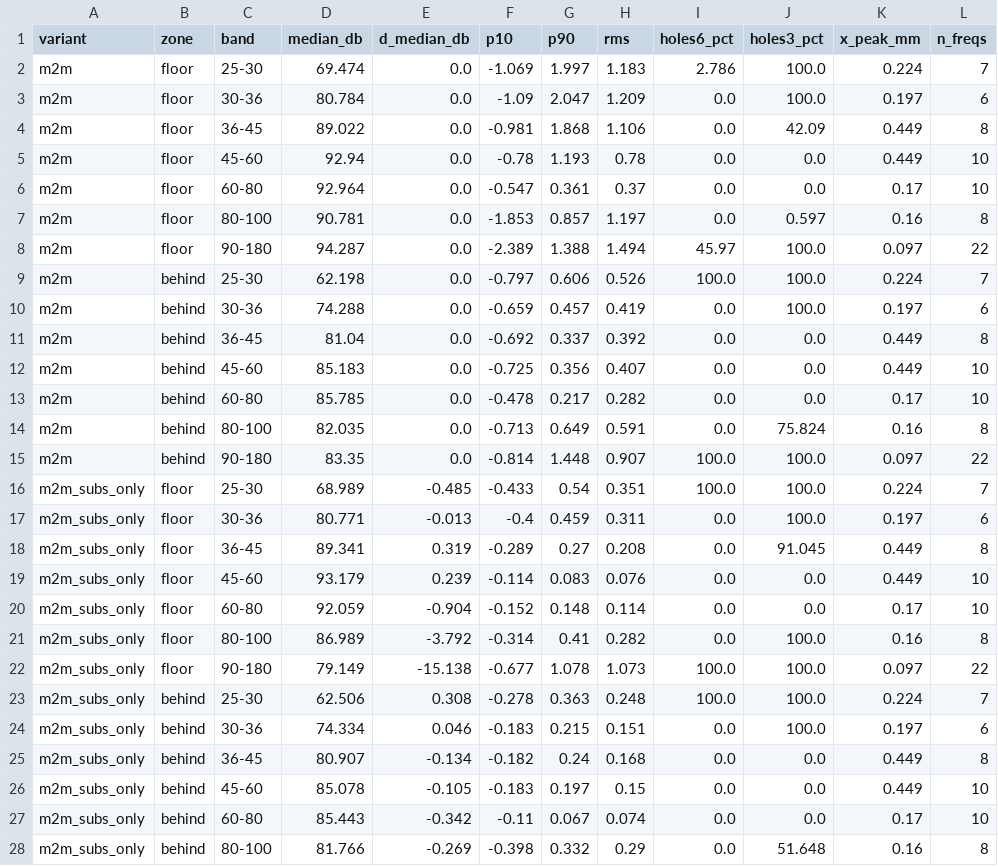
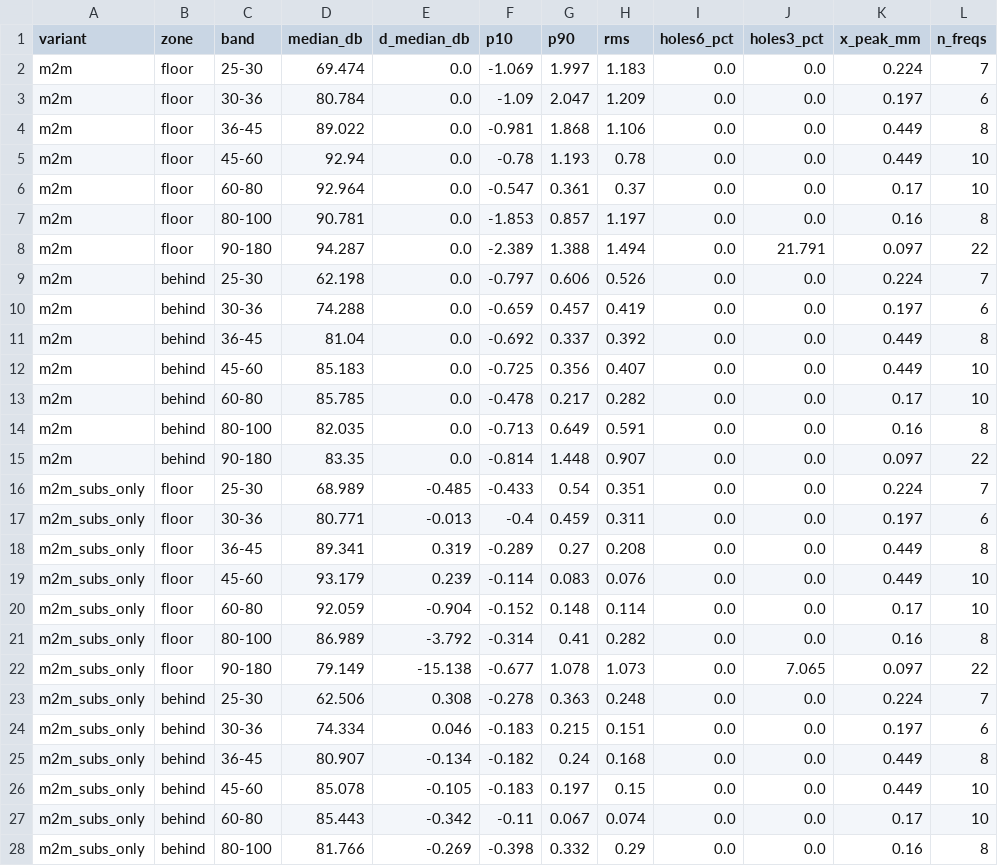
Before and after one commit to bfff4y4jnp-max/speaker_modelling, a CSV file: runs/sub_layouts/table.csv, drawn as a sheet; only a part is shown; the diff covers the shown part only.

```diff
--- a/runs/sub_layouts/table.csv
+++ b/runs/sub_layouts/table.csv
@@ -1,11 +1,11 @@
 variant,zone,band,median_db,d_median_db,p10,p90,rms,holes6_pct,holes3_pct,x_peak_mm,n_freqs
-m2m,floor,25-30,69.474,0.0,-1.069,1.997,1.183,2.786,100.0,0.224,7
-m2m,floor,30-36,80.784,0.0,-1.09,2.047,1.209,0.0,100.0,0.197,6
-m2m,floor,36-45,89.022,0.0,-0.981,1.868,1.106,0.0,42.09,0.449,8
+m2m,floor,25-30,69.474,0.0,-1.069,1.997,1.183,0.0,0.0,0.224,7
+m2m,floor,30-36,80.784,0.0,-1.09,2.047,1.209,0.0,0.0,0.197,6
+m2m,floor,36-45,89.022,0.0,-0.981,1.868,1.106,0.0,0.0,0.449,8
 m2m,floor,45-60,92.94,0.0,-0.78,1.193,0.78,0.0,0.0,0.449,10
 m2m,floor,60-80,92.964,0.0,-0.547,0.361,0.37,0.0,0.0,0.17,10
-m2m,floor,80-100,90.781,0.0,-1.853,0.857,1.197,0.0,0.597,0.16,8
-m2m,floor,90-180,94.287,0.0,-2.389,1.388,1.494,45.97,100.0,0.097,22
-m2m,behind,25-30,62.198,0.0,-0.797,0.606,0.526,100.0,100.0,0.224,7
-m2m,behind,30-36,74.288,0.0,-0.659,0.457,0.419,0.0,100.0,0.197,6
+m2m,floor,80-100,90.781,0.0,-1.853,0.857,1.197,0.0,0.0,0.16,8
+m2m,floor,90-180,94.287,0.0,-2.389,1.388,1.494,0.0,21.791,0.097,22
+m2m,behind,25-30,62.198,0.0,-0.797,0.606,0.526,0.0,0.0,0.224,7
+m2m,behind,30-36,74.288,0.0,-0.659,0.457,0.419,0.0,0.0,0.197,6
 m2m,behind,36-45,81.04,0.0,-0.692,0.337,0.392,0.0,0.0,0.449,8
@@ -13,13 +13,13 @@ m2m,behind,45-60,85.183,0.0,-0.725,0.356,0.407,0.0,0.0,0.449,10
 m2m,behind,60-80,85.785,0.0,-0.478,0.217,0.282,0.0,0.0,0.17,10
-m2m,behind,80-100,82.035,0.0,-0.713,0.649,0.591,0.0,75.824,0.16,8
-m2m,behind,90-180,83.35,0.0,-0.814,1.448,0.907,100.0,100.0,0.097,22
-m2m_subs_only,floor,25-30,68.989,-0.485,-0.433,0.54,0.351,100.0,100.0,0.224,7
-m2m_subs_only,floor,30-36,80.771,-0.013,-0.4,0.459,0.311,0.0,100.0,0.197,6
-m2m_subs_only,floor,36-45,89.341,0.319,-0.289,0.27,0.208,0.0,91.045,0.449,8
+m2m,behind,80-100,82.035,0.0,-0.713,0.649,0.591,0.0,0.0,0.16,8
+m2m,behind,90-180,83.35,0.0,-0.814,1.448,0.907,0.0,0.0,0.097,22
+m2m_subs_only,floor,25-30,68.989,-0.485,-0.433,0.54,0.351,0.0,0.0,0.224,7
+m2m_subs_only,floor,30-36,80.771,-0.013,-0.4,0.459,0.311,0.0,0.0,0.197,6
+m2m_subs_only,floor,36-45,89.341,0.319,-0.289,0.27,0.208,0.0,0.0,0.449,8
 m2m_subs_only,floor,45-60,93.179,0.239,-0.114,0.083,0.076,0.0,0.0,0.449,10
 m2m_subs_only,floor,60-80,92.059,-0.904,-0.152,0.148,0.114,0.0,0.0,0.17,10
-m2m_subs_only,floor,80-100,86.989,-3.792,-0.314,0.41,0.282,0.0,100.0,0.16,8
-m2m_subs_only,floor,90-180,79.149,-15.138,-0.677,1.078,1.073,100.0,100.0,0.097,22
-m2m_subs_only,behind,25-30,62.506,0.308,-0.278,0.363,0.248,100.0,100.0,0.224,7
-m2m_subs_only,behind,30-36,74.334,0.046,-0.183,0.215,0.151,0.0,100.0,0.197,6
+m2m_subs_only,floor,80-100,86.989,-3.792,-0.314,0.41,0.282,0.0,0.0,0.16,8
+m2m_subs_only,floor,90-180,79.149,-15.138,-0.677,1.078,1.073,0.0,7.065,0.097,22
+m2m_subs_only,behind,25-30,62.506,0.308,-0.278,0.363,0.248,0.0,0.0,0.224,7
+m2m_subs_only,behind,30-36,74.334,0.046,-0.183,0.215,0.151,0.0,0.0,0.197,6
 m2m_subs_only,behind,36-45,80.907,-0.134,-0.182,0.24,0.168,0.0,0.0,0.449,8
@@ -27,2 +27,2 @@ m2m_subs_only,behind,45-60,85.078,-0.105,-0.183,0.197,0.15,0.0,0.0,0.449,10
 m2m_subs_only,behind,60-80,85.443,-0.342,-0.11,0.067,0.074,0.0,0.0,0.17,10
-m2m_subs_only,behind,80-100,81.766,-0.269,-0.398,0.332,0.29,0.0,51.648,0.16,8
+m2m_subs_only,behind,80-100,81.766,-0.269,-0.398,0.332,0.29,0.0,0.0,0.16,8
```
Also changed, not shown: 76 edited cells elsewhere in this file, 4 other files.
